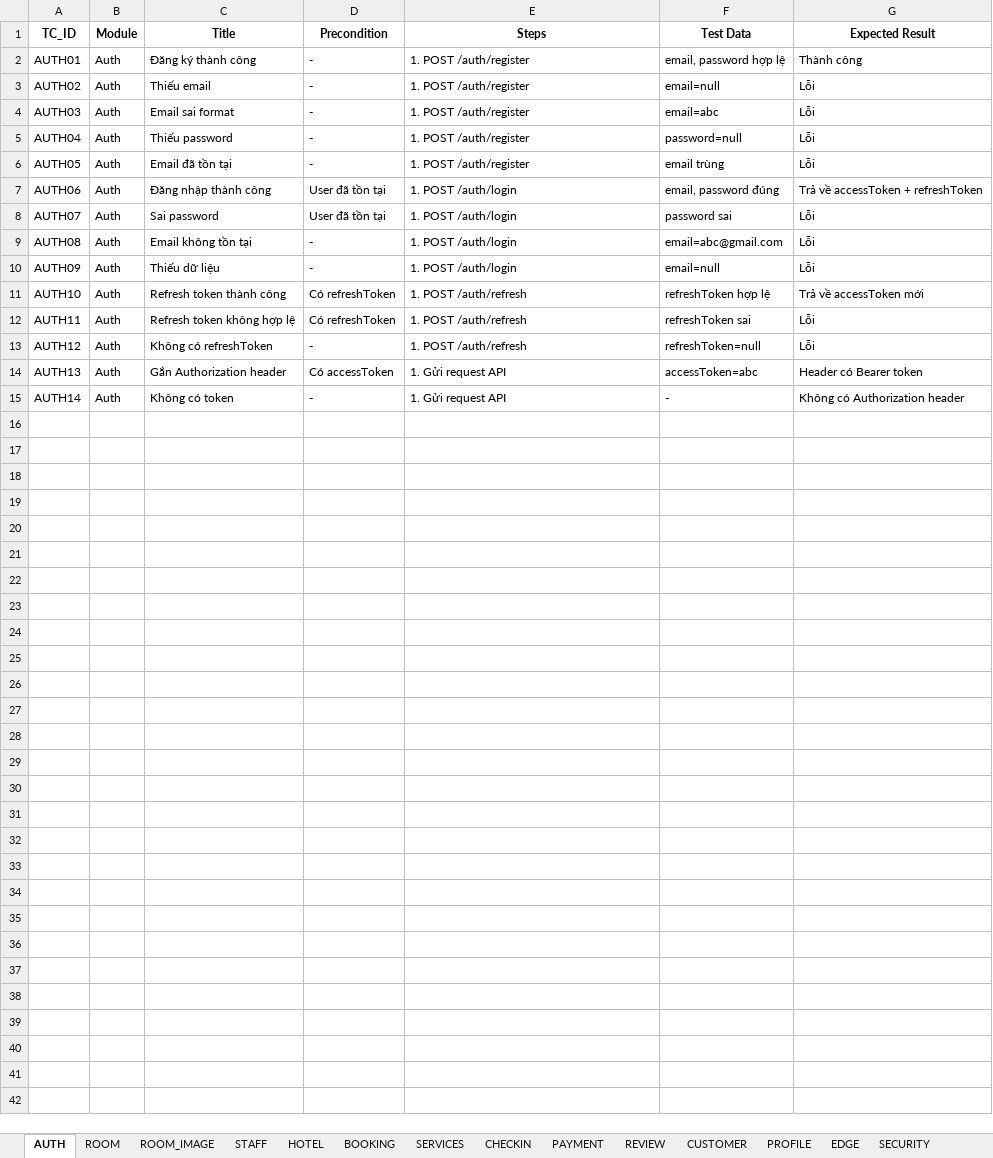
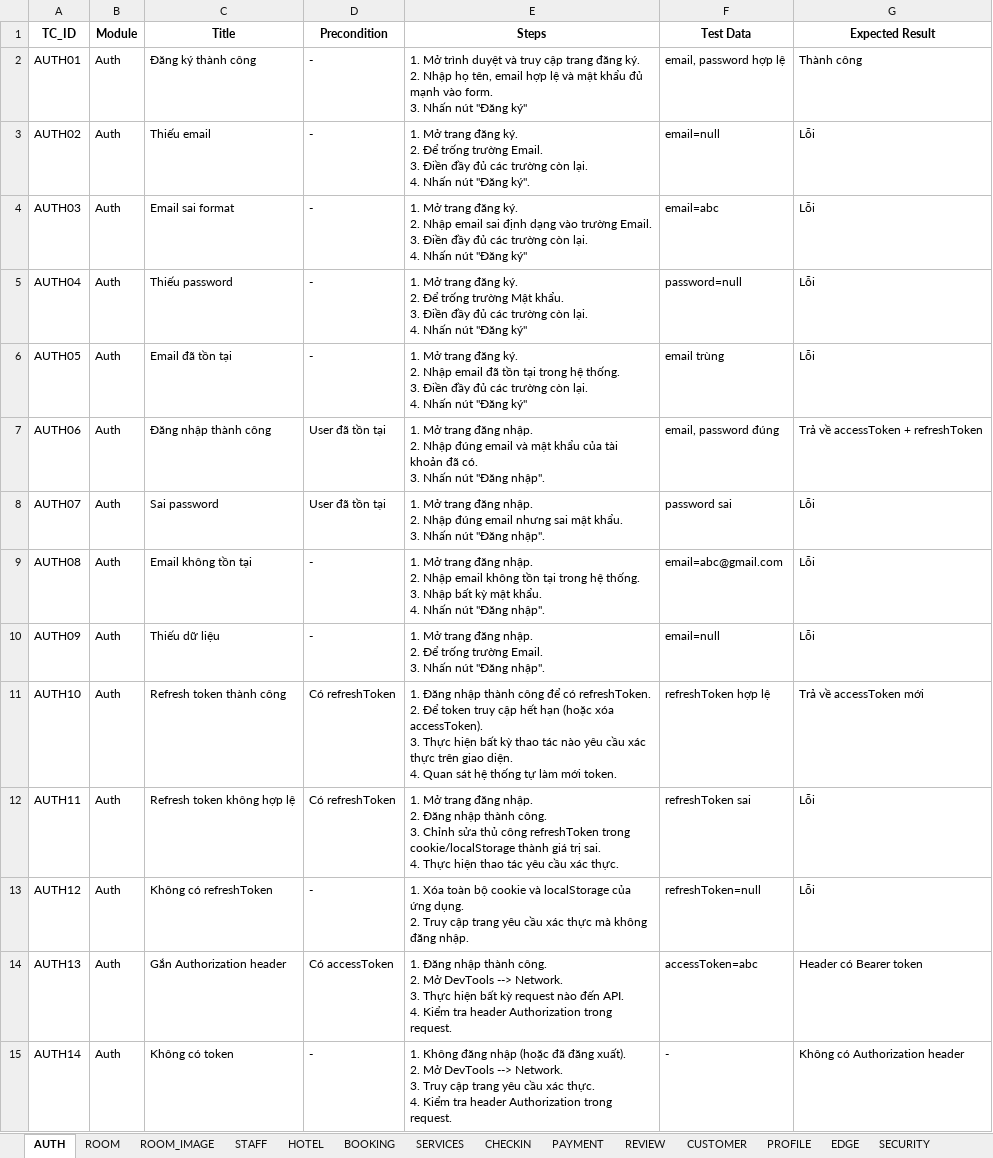
Before and after one commit to trAnhDuy204/KTPM-252, an Excel workbook: docs/HMS_TestCases.xlsx, sheet AUTH, drawn as a sheet; values as stored, in another font and other column widths than the file's, no borders; ↵ is a line break in a cell; the diff names each change by its address in the sheet, - before the commit and + after, or states it on an @@ line.

```diff
--- a/docs/HMS_TestCases.xlsx (sheet AUTH)
+++ b/docs/HMS_TestCases.xlsx (sheet AUTH)
-E2 (Steps): 1. POST /auth/register
+E2 (Steps): 1. Mở trình duyệt và truy cập trang đăng ký. ↵ 2. Nhập họ tên, email hợp lệ và mật khẩu đủ mạnh vào form. ↵ 3. Nhấn nút "Đăng ký"
-E3 (Steps): 1. POST /auth/register
+E3 (Steps): 1. Mở trang đăng ký. ↵ 2. Để trống trường Email. ↵ 3. Điền đầy đủ các trường còn lại. ↵ 4. Nhấn nút "Đăng ký".
-E4 (Steps): 1. POST /auth/register
+E4 (Steps): 1. Mở trang đăng ký. ↵ 2. Nhập email sai định dạng vào trường Email. ↵ 3. Điền đầy đủ các trường còn lại. ↵ 4. Nhấn nút "Đăng ký"
-E5 (Steps): 1. POST /auth/register
+E5 (Steps): 1. Mở trang đăng ký. ↵ 2. Để trống trường Mật khẩu. ↵ 3. Điền đầy đủ các trường còn lại. ↵ 4. Nhấn nút "Đăng ký"
-E6 (Steps): 1. POST /auth/register
+E6 (Steps): 1. Mở trang đăng ký. ↵ 2. Nhập email đã tồn tại trong hệ thống. ↵ 3. Điền đầy đủ các trường còn lại. ↵ 4. Nhấn nút "Đăng ký"
-E7 (Steps): 1. POST /auth/login
+E7 (Steps): 1. Mở trang đăng nhập. ↵ 2. Nhập đúng email và mật khẩu của tài khoản đã có. ↵ 3. Nhấn nút "Đăng nhập".
-E8 (Steps): 1. POST /auth/login
+E8 (Steps): 1. Mở trang đăng nhập. ↵ 2. Nhập đúng email nhưng sai mật khẩu. ↵ 3. Nhấn nút "Đăng nhập".
-E9 (Steps): 1. POST /auth/login
+E9 (Steps): 1. Mở trang đăng nhập. ↵ 2. Nhập email không tồn tại trong hệ thống. ↵ 3. Nhập bất kỳ mật khẩu. ↵ 4. Nhấn nút "Đăng nhập".
-E10 (Steps): 1. POST /auth/login
+E10 (Steps): 1. Mở trang đăng nhập. ↵ 2. Để trống trường Email. ↵ 3. Nhấn nút "Đăng nhập".
-E11 (Steps): 1. POST /auth/refresh
+E11 (Steps): 1. Đăng nhập thành công để có refreshToken. ↵ 2. Để token truy cập hết hạn (hoặc xóa accessToken). ↵ 3. Thực hiện bất kỳ thao tác nào yêu cầu xác thực trên giao diện. ↵ 4. Quan sát hệ thống tự làm mới token.
-E12 (Steps): 1. POST /auth/refresh
+E12 (Steps): 1. Mở trang đăng nhập. ↵ 2. Đăng nhập thành công. ↵ 3. Chỉnh sửa thủ công refreshToken trong cookie/localStorage thành giá trị sai. ↵ 4. Thực hiện thao tác yêu cầu xác thực.
-E13 (Steps): 1. POST /auth/refresh
+E13 (Steps): 1. Xóa toàn bộ cookie và localStorage của ứng dụng. ↵ 2. Truy cập trang yêu cầu xác thực mà không đăng nhập.
-E14 (Steps): 1. Gửi request API
+E14 (Steps): 1. Đăng nhập thành công. ↵ 2. Mở DevTools --> Network. ↵ 3. Thực hiện bất kỳ request nào đến API. ↵ 4. Kiểm tra header Authorization trong request.
-E15 (Steps): 1. Gửi request API
+E15 (Steps): 1. Không đăng nhập (hoặc đã đăng xuất). ↵ 2. Mở DevTools --> Network. ↵ 3. Truy cập trang yêu cầu xác thực. ↵ 4. Kiểm tra header Authorization trong request.
```
Also changed, not shown: sheet BOOKING, sheet ROOM, sheet ROOM_IMAGE, sheet PROFILE, sheet CHECKIN, sheet REVIEW, 8 more sheets.
